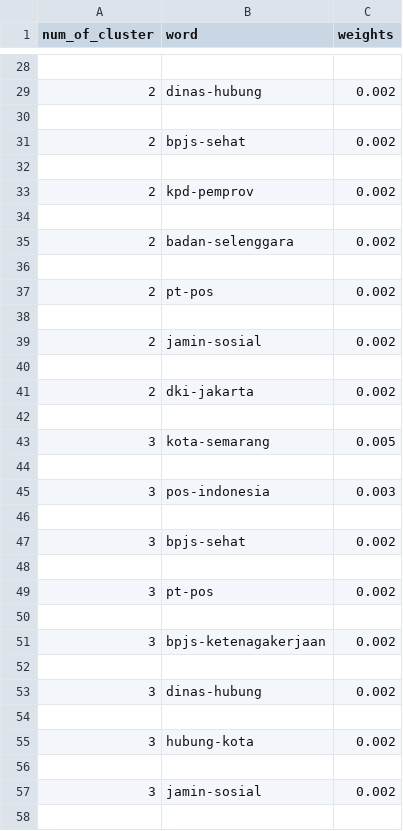
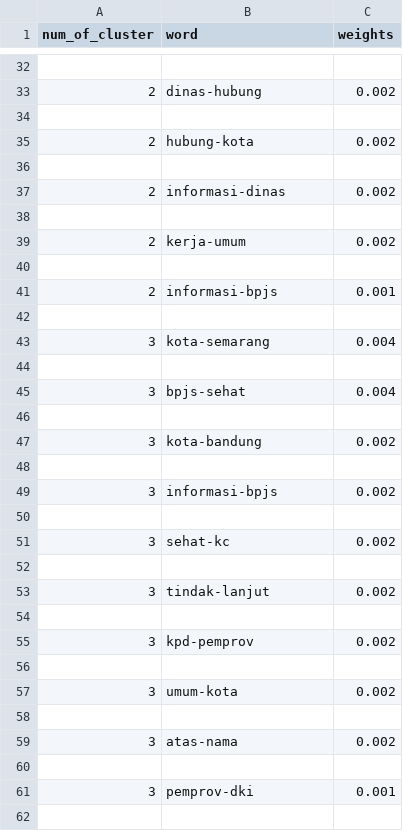
Before and after one commit to canfelli25/ir-lapor-classifier, a CSV file: output.csv, drawn as a sheet; only a part is shown, gaps mark what is left out; the diff covers the shown part only.

```diff
--- a/output.csv
+++ b/output.csv
@@ -30,29 +34,29 @@ num_of_cluster,word,weights
 
-2,bpjs-sehat,0.002
+2,hubung-kota,0.002
 
-2,kpd-pemprov,0.002
+2,informasi-dinas,0.002
 
-2,badan-selenggara,0.002
+2,kerja-umum,0.002
 
-2,pt-pos,0.002
+2,informasi-bpjs,0.001
 
-2,jamin-sosial,0.002
+3,kota-semarang,0.004
 
-2,dki-jakarta,0.002
+3,bpjs-sehat,0.004
 
-3,kota-semarang,0.005
+3,kota-bandung,0.002
 
-3,pos-indonesia,0.003
+3,informasi-bpjs,0.002
 
-3,bpjs-sehat,0.002
+3,sehat-kc,0.002
 
-3,pt-pos,0.002
+3,tindak-lanjut,0.002
 
-3,bpjs-ketenagakerjaan,0.002
+3,kpd-pemprov,0.002
 
-3,dinas-hubung,0.002
+3,umum-kota,0.002
 
-3,hubung-kota,0.002
+3,atas-nama,0.002
 
-3,jamin-sosial,0.002
+3,pemprov-dki,0.001
 
```
Also changed, not shown: 26 added rows, 26 removed rows and 65 edited cells elsewhere in this file, 5 other files.
